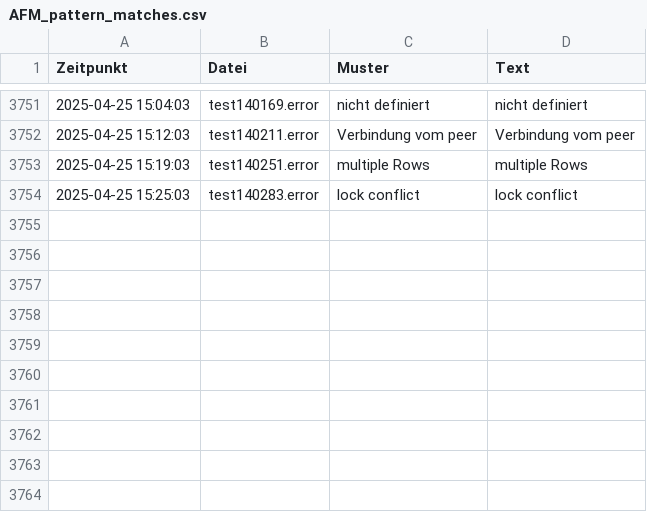
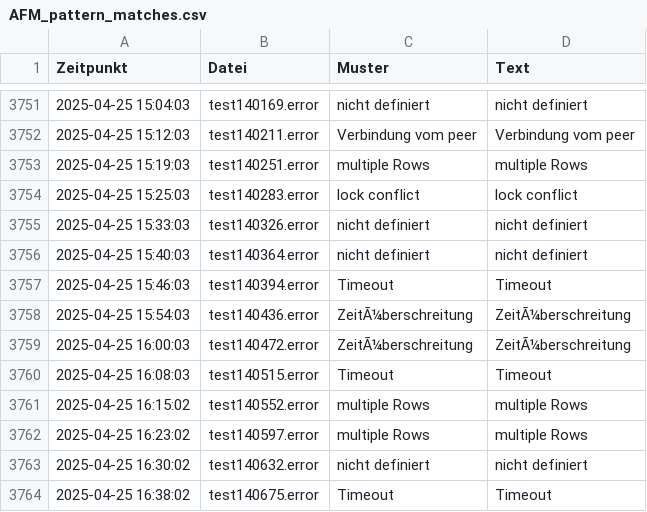
Before and after one commit to Sierra-Bravo-ger/AFM-react, a CSV file: public/AFMlog/AFM_pattern_matches.csv, drawn as a sheet; only a part is shown, gaps mark what is left out.

Commit message:
modified:   Projekt_Doku.md 	modified:   index.html 	modified:   package-lock.json 	modified:   package.json 	new file:   public/AFM3.svg 	new file:   public/AFM_padding.svg 	modified:   public/AFMlog/AFM_error_log.csv 	modified:   public/AFMlog/AFM_input_details.csv 	modified:   public/AFMlog/AFM_pattern_matches.csv 	modified:   public/AFMlog/AFM_status_log.csv 	new file:   public/manifest.json 	new file:   public/robots.txt 	new file:   public/service-worker.js 	modified:   src/components/layout/Header.jsx 	modified:   vite.config.js

```diff
--- a/public/AFMlog/AFM_pattern_matches.csv
+++ b/public/AFMlog/AFM_pattern_matches.csv
@@ -3754 +3754,11 @@
 2025-04-25 15:25:03;test140283.error;lock conflict;lock conflict
+2025-04-25 15:33:03;test140326.error;nicht definiert;nicht definiert
+2025-04-25 15:40:03;test140364.error;nicht definiert;nicht definiert
+2025-04-25 15:46:03;test140394.error;Timeout;Timeout
+2025-04-25 15:54:03;test140436.error;ZeitÃ¼berschreitung;ZeitÃ¼berschreitung
+2025-04-25 16:00:03;test140472.error;ZeitÃ¼berschreitung;ZeitÃ¼berschreitung
+2025-04-25 16:08:03;test140515.error;Timeout;Timeout
+2025-04-25 16:15:02;test140552.error;multiple Rows;multiple Rows
+2025-04-25 16:23:02;test140597.error;multiple Rows;multiple Rows
+2025-04-25 16:30:02;test140632.error;nicht definiert;nicht definiert
+2025-04-25 16:38:02;test140675.error;Timeout;Timeout
```
Also changed, not shown: public/AFMlog/AFM_input_details.csv, public/AFMlog/AFM_status_log.csv, 11 other files.
